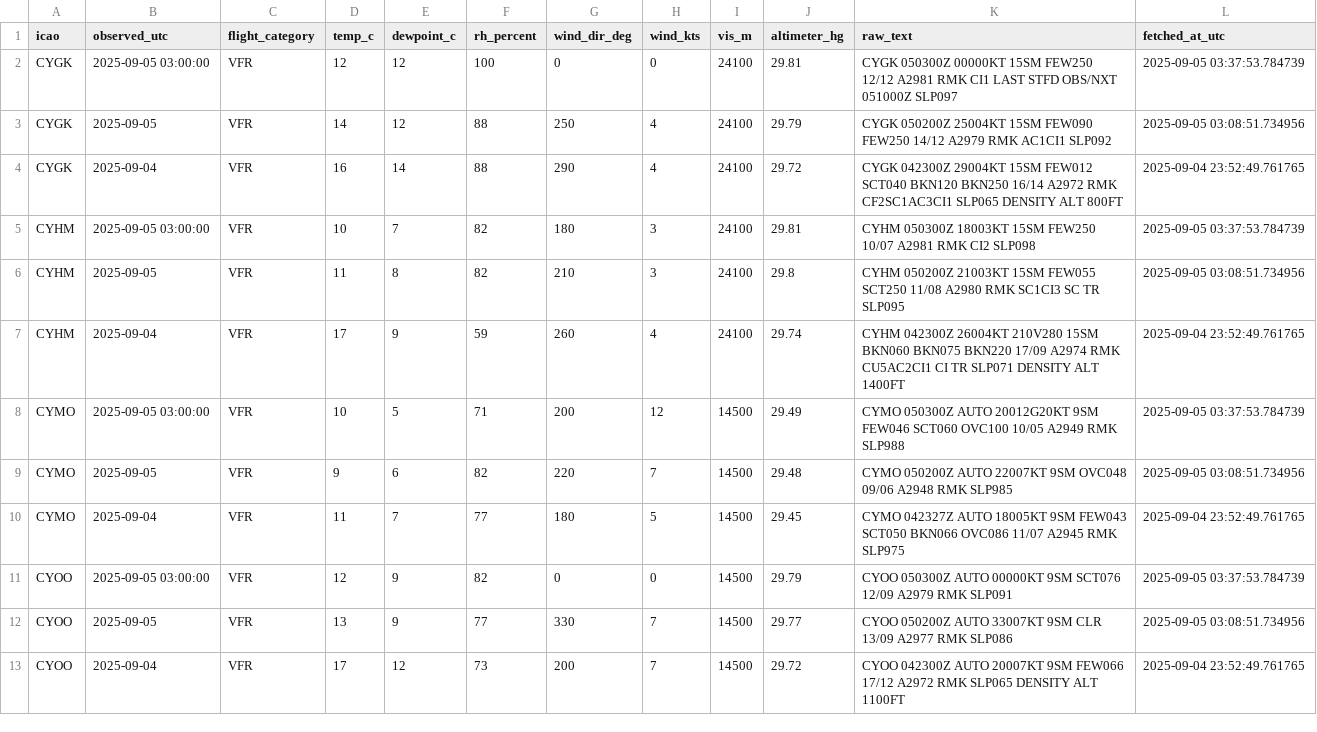
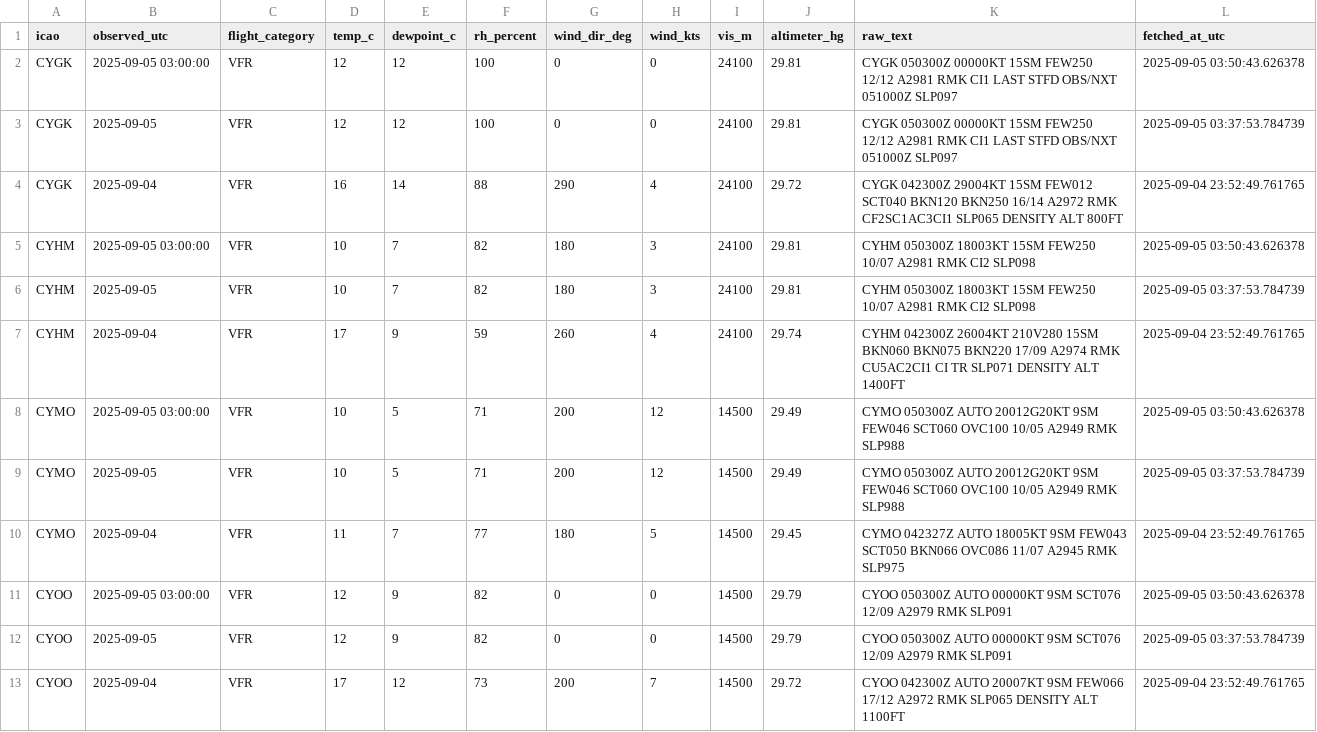
Before and after one commit to NoahCornish/Canada-Flight-Conditions-Research-Project, a CSV file: saved_METARs.csv, drawn as a sheet; only a part is shown; the diff covers the shown part only.

```diff
--- a/saved_METARs.csv
+++ b/saved_METARs.csv
@@ -1,13 +1,13 @@
 "icao","observed_utc","flight_category","temp_c","dewpoint_c","rh_percent","wind_dir_deg","wind_kts","vis_m","altimeter_hg","raw_text","fetched_at_utc"
-"CYGK",2025-09-05 03:00:00,"VFR",12,12,100,0,0,24100,29.81,"CYGK 050300Z 00000KT 15SM FEW250 12/12 A2981 RMK CI1 LAST STFD OBS/NXT 051000Z SLP097",2025-09-05 03:37:53.784739
-"CYGK",2025-09-05,"VFR",14,12,88,250,4,24100,29.79,"CYGK 050200Z 25004KT 15SM FEW090 FEW250 14/12 A2979 RMK AC1CI1 SLP092",2025-09-05 03:08:51.734956
+"CYGK",2025-09-05 03:00:00,"VFR",12,12,100,0,0,24100,29.81,"CYGK 050300Z 00000KT 15SM FEW250 12/12 A2981 RMK CI1 LAST STFD OBS/NXT 051000Z SLP097",2025-09-05 03:50:43.626378
+"CYGK",2025-09-05,"VFR",12,12,100,0,0,24100,29.81,"CYGK 050300Z 00000KT 15SM FEW250 12/12 A2981 RMK CI1 LAST STFD OBS/NXT 051000Z SLP097",2025-09-05 03:37:53.784739
 "CYGK",2025-09-04,"VFR",16,14,88,290,4,24100,29.72,"CYGK 042300Z 29004KT 15SM FEW012 SCT040 BKN120 BKN250 16/14 A2972 RMK CF2SC1AC3CI1 SLP065 DENSITY ALT 800FT",2025-09-04 23:52:49.761765
-"CYHM",2025-09-05 03:00:00,"VFR",10,7,82,180,3,24100,29.81,"CYHM 050300Z 18003KT 15SM FEW250 10/07 A2981 RMK CI2 SLP098",2025-09-05 03:37:53.784739
-"CYHM",2025-09-05,"VFR",11,8,82,210,3,24100,29.8,"CYHM 050200Z 21003KT 15SM FEW055 SCT250 11/08 A2980 RMK SC1CI3 SC TR SLP095",2025-09-05 03:08:51.734956
+"CYHM",2025-09-05 03:00:00,"VFR",10,7,82,180,3,24100,29.81,"CYHM 050300Z 18003KT 15SM FEW250 10/07 A2981 RMK CI2 SLP098",2025-09-05 03:50:43.626378
+"CYHM",2025-09-05,"VFR",10,7,82,180,3,24100,29.81,"CYHM 050300Z 18003KT 15SM FEW250 10/07 A2981 RMK CI2 SLP098",2025-09-05 03:37:53.784739
 "CYHM",2025-09-04,"VFR",17,9,59,260,4,24100,29.74,"CYHM 042300Z 26004KT 210V280 15SM BKN060 BKN075 BKN220 17/09 A2974 RMK CU5AC2CI1 CI TR SLP071 DENSITY ALT 1400FT",2025-09-04 23:52:49.761765
-"CYMO",2025-09-05 03:00:00,"VFR",10,5,71,200,12,14500,29.49,"CYMO 050300Z AUTO 20012G20KT 9SM FEW046 SCT060 OVC100 10/05 A2949 RMK SLP988",2025-09-05 03:37:53.784739
-"CYMO",2025-09-05,"VFR",9,6,82,220,7,14500,29.48,"CYMO 050200Z AUTO 22007KT 9SM OVC048 09/06 A2948 RMK SLP985",2025-09-05 03:08:51.734956
+"CYMO",2025-09-05 03:00:00,"VFR",10,5,71,200,12,14500,29.49,"CYMO 050300Z AUTO 20012G20KT 9SM FEW046 SCT060 OVC100 10/05 A2949 RMK SLP988",2025-09-05 03:50:43.626378
+"CYMO",2025-09-05,"VFR",10,5,71,200,12,14500,29.49,"CYMO 050300Z AUTO 20012G20KT 9SM FEW046 SCT060 OVC100 10/05 A2949 RMK SLP988",2025-09-05 03:37:53.784739
 "CYMO",2025-09-04,"VFR",11,7,77,180,5,14500,29.45,"CYMO 042327Z AUTO 18005KT 9SM FEW043 SCT050 BKN066 OVC086 11/07 A2945 RMK SLP975",2025-09-04 23:52:49.761765
-"CYOO",2025-09-05 03:00:00,"VFR",12,9,82,0,0,14500,29.79,"CYOO 050300Z AUTO 00000KT 9SM SCT076 12/09 A2979 RMK SLP091",2025-09-05 03:37:53.784739
-"CYOO",2025-09-05,"VFR",13,9,77,330,7,14500,29.77,"CYOO 050200Z AUTO 33007KT 9SM CLR 13/09 A2977 RMK SLP086",2025-09-05 03:08:51.734956
+"CYOO",2025-09-05 03:00:00,"VFR",12,9,82,0,0,14500,29.79,"CYOO 050300Z AUTO 00000KT 9SM SCT076 12/09 A2979 RMK SLP091",2025-09-05 03:50:43.626378
+"CYOO",2025-09-05,"VFR",12,9,82,0,0,14500,29.79,"CYOO 050300Z AUTO 00000KT 9SM SCT076 12/09 A2979 RMK SLP091",2025-09-05 03:37:53.784739
 "CYOO",2025-09-04,"VFR",17,12,73,200,7,14500,29.72,"CYOO 042300Z AUTO 20007KT 9SM FEW066 17/12 A2972 RMK SLP065 DENSITY ALT 1100FT",2025-09-04 23:52:49.761765
```
Also changed, not shown: 76 edited cells elsewhere in this file.
